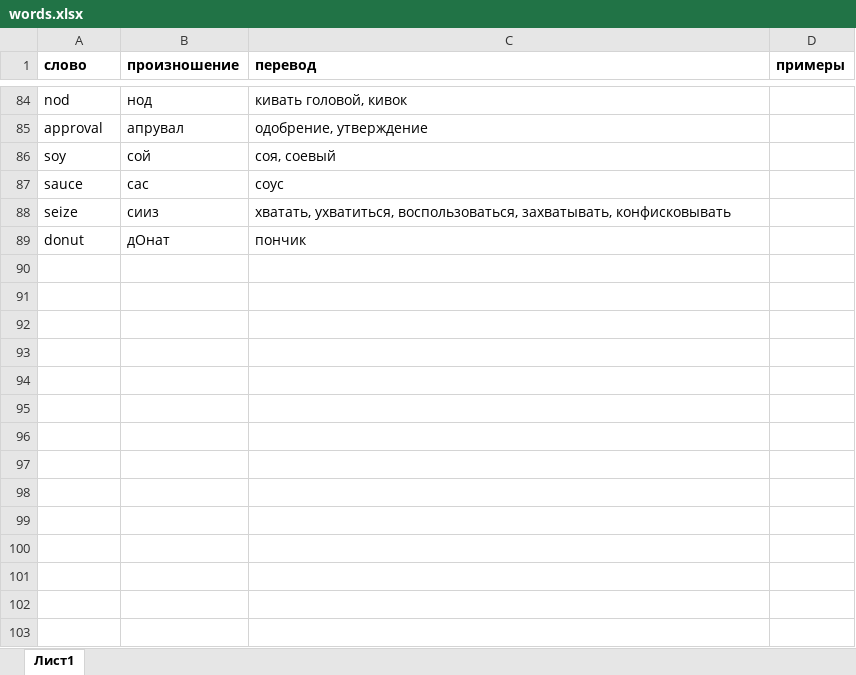
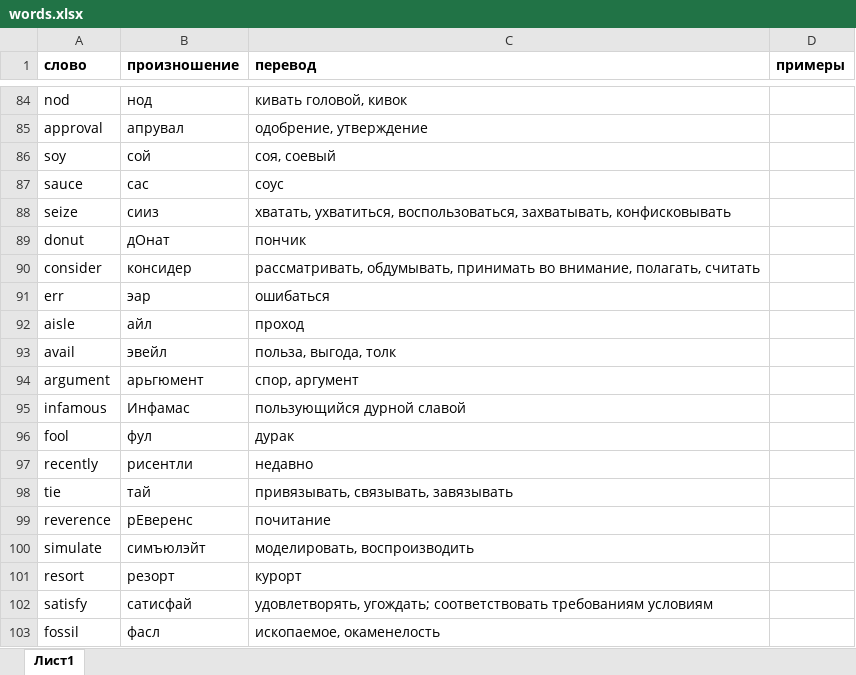
Before and after one commit to getskills1000/eng, an Excel workbook: words.xlsx, sheet Лист1, drawn as a sheet; only a part is shown, gaps mark what is left out; values as stored, in another font and other column widths than the file's, no borders; the diff names each change by its address in the sheet, - before the commit and + after, or states it on an @@ line.

Commit message:
Update words.xlsx

```diff
--- a/words.xlsx (sheet Лист1)
+++ b/words.xlsx (sheet Лист1)
+row 90: consider | консидер | рассматривать, обдумывать, принимать во внимание, полагать, считать
+row 91: err | эар | ошибаться
+row 92: aisle | айл | проход
+row 93: avail | эвейл | польза, выгода, толк
+row 94: argument | арьгюмент | спор, аргумент
+row 95: infamous | Инфамас | пользующийся дурной славой
+row 96: fool | фул | дурак
+row 97: recently | рисентли | недавно
+row 98: tie | тай | привязывать, связывать, завязывать
+row 99: reverence | рЕверенс | почитание
+row 100: simulate | симъюлэйт | моделировать, воспроизводить
+row 101: resort | резорт | курорт
+row 102: satisfy | сатисфай | удовлетворять, угождать; соответствовать требованиям условиям
+row 103: fossil | фасл | ископаемое, окаменелость
```
